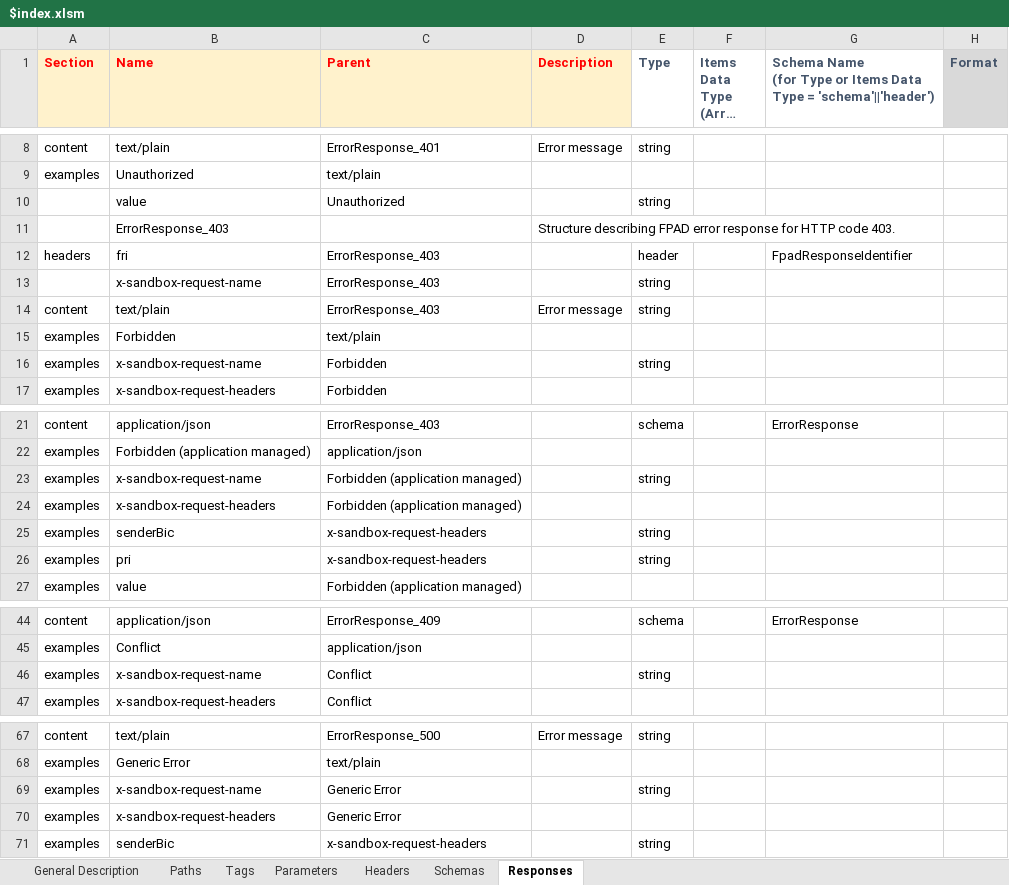
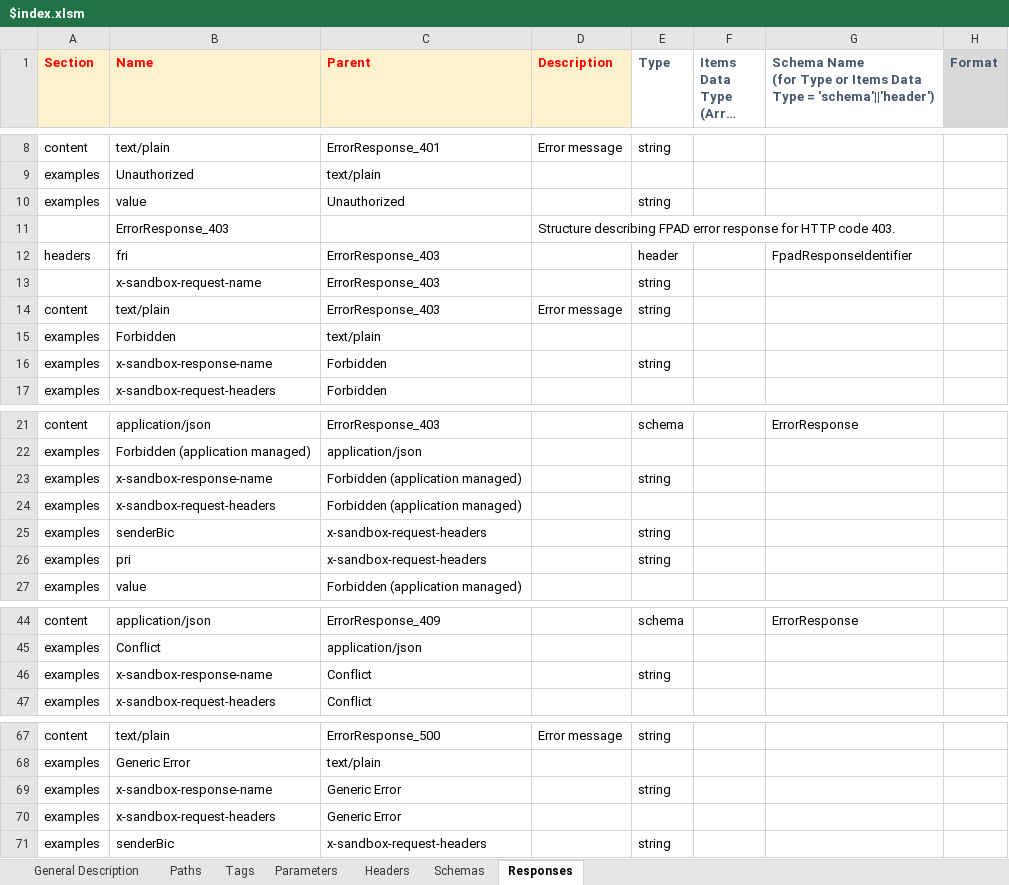
Before and after one commit to cernutog/oasis, an Excel workbook: API Templates/$index.xlsm, sheet Responses, drawn as a sheet; only a part is shown, gaps mark what is left out; long unchanged cells end in …; values as stored, in another font and other column widths than the file's, no borders; conditional formats not drawn; the diff covers the shown part only; the diff names each change by its address in the sheet, - before the commit and + after, or states it on an @@ line.

Commit message:
feat(importer): achieve .xlsx parity with Golden Master OAS
Implemented robust schema and response flattening logic in schema_flattener.py. Added new OASToExcelConverter and TemplateExcelWriter for consistent Excel generation. Verified full content and structure parity against reference 'API Templates/.xlsm', including correct example extraction and handling of custom extensions.

```diff
--- a/API Templates/$index.xlsm (sheet Responses)
+++ b/API Templates/$index.xlsm (sheet Responses)
-A10 (Section): (empty)
+A10 (Section): examples
-B16 (Name): x-sandbox-request-name
+B16 (Name): x-sandbox-response-name
-B23 (Name): x-sandbox-request-name
+B23 (Name): x-sandbox-response-name
-B46 (Name): x-sandbox-request-name
+B46 (Name): x-sandbox-response-name
-B69 (Name): x-sandbox-request-name
+B69 (Name): x-sandbox-response-name
```
Also changed, not shown: 1 edited cell elsewhere in this sheet, 8 other files.
